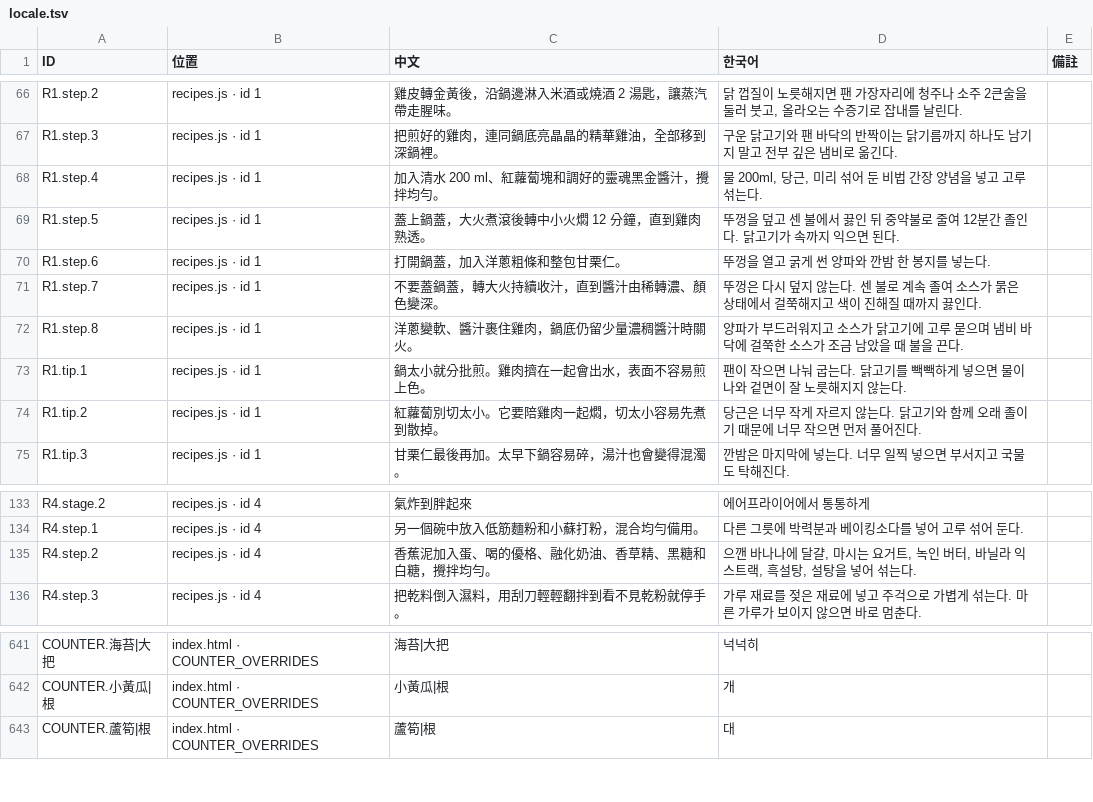
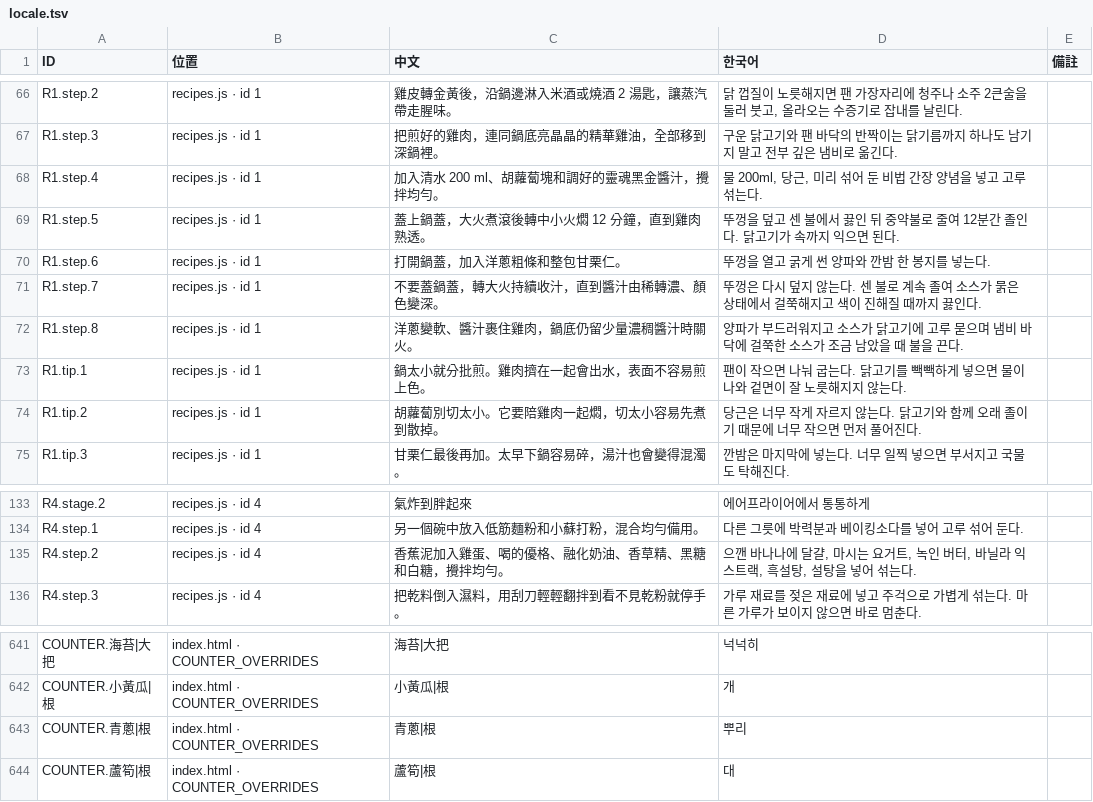
Before and after one commit to showbesun/bo-kitchen, a TSV file: locale.tsv, drawn as a sheet; only a part is shown, gaps mark what is left out.

```diff
--- a/locale.tsv
+++ b/locale.tsv
@@ -67,3 +67,3 @@ R1.step.2	recipes.js · id 1	雞皮轉金黃後，沿鍋邊淋入米酒或燒酒
 R1.step.3	recipes.js · id 1	把煎好的雞肉，連同鍋底亮晶晶的精華雞油，全部移到深鍋裡。	구운 닭고기와 팬 바닥의 반짝이는 닭기름까지 하나도 남기지 말고 전부 깊은 냄비로 옮긴다.	
-R1.step.4	recipes.js · id 1	加入清水 200 ml、紅蘿蔔塊和調好的靈魂黑金醬汁，攪拌均勻。	물 200ml, 당근, 미리 섞어 둔 비법 간장 양념을 넣고 고루 섞는다.	
+R1.step.4	recipes.js · id 1	加入清水 200 ml、胡蘿蔔塊和調好的靈魂黑金醬汁，攪拌均勻。	물 200ml, 당근, 미리 섞어 둔 비법 간장 양념을 넣고 고루 섞는다.	
 R1.step.5	recipes.js · id 1	蓋上鍋蓋，大火煮滾後轉中小火燜 12 分鐘，直到雞肉熟透。	뚜껑을 덮고 센 불에서 끓인 뒤 중약불로 줄여 12분간 졸인다. 닭고기가 속까지 익으면 된다.	
@@ -73,3 +73,3 @@ R1.step.8	recipes.js · id 1	洋蔥變軟、醬汁裹住雞肉，鍋底仍留少
 R1.tip.1	recipes.js · id 1	鍋太小就分批煎。雞肉擠在一起會出水，表面不容易煎上色。	팬이 작으면 나눠 굽는다. 닭고기를 빽빽하게 넣으면 물이 나와 겉면이 잘 노릇해지지 않는다.	
-R1.tip.2	recipes.js · id 1	紅蘿蔔別切太小。它要陪雞肉一起燜，切太小容易先煮到散掉。	당근은 너무 작게 자르지 않는다. 닭고기와 함께 오래 졸이기 때문에 너무 작으면 먼저 풀어진다.	
+R1.tip.2	recipes.js · id 1	胡蘿蔔別切太小。它要陪雞肉一起燜，切太小容易先煮到散掉。	당근은 너무 작게 자르지 않는다. 닭고기와 함께 오래 졸이기 때문에 너무 작으면 먼저 풀어진다.	
 R1.tip.3	recipes.js · id 1	甘栗仁最後再加。太早下鍋容易碎，湯汁也會變得混濁。	깐밤은 마지막에 넣는다. 너무 일찍 넣으면 부서지고 국물도 탁해진다.	
@@ -134,3 +134,3 @@ R4.stage.2	recipes.js · id 4	氣炸到胖起來	에어프라이어에서 통통
 R4.step.1	recipes.js · id 4	另一個碗中放入低筋麵粉和小蘇打粉，混合均勻備用。	다른 그릇에 박력분과 베이킹소다를 넣어 고루 섞어 둔다.	
-R4.step.2	recipes.js · id 4	香蕉泥加入蛋、喝的優格、融化奶油、香草精、黑糖和白糖，攪拌均勻。	으깬 바나나에 달걀, 마시는 요거트, 녹인 버터, 바닐라 익스트랙, 흑설탕, 설탕을 넣어 섞는다.	
+R4.step.2	recipes.js · id 4	香蕉泥加入雞蛋、喝的優格、融化奶油、香草精、黑糖和白糖，攪拌均勻。	으깬 바나나에 달걀, 마시는 요거트, 녹인 버터, 바닐라 익스트랙, 흑설탕, 설탕을 넣어 섞는다.	
 R4.step.3	recipes.js · id 4	把乾料倒入濕料，用刮刀輕輕翻拌到看不見乾粉就停手。	가루 재료를 젖은 재료에 넣고 주걱으로 가볍게 섞는다. 마른 가루가 보이지 않으면 바로 멈춘다.	
@@ -642,2 +642,3 @@ COUNTER.海苔|大把	index.html · COUNTER_OVERRIDES	海苔|大把	넉넉히
 COUNTER.小黃瓜|根	index.html · COUNTER_OVERRIDES	小黃瓜|根	개	
+COUNTER.青蔥|根	index.html · COUNTER_OVERRIDES	青蔥|根	뿌리	
 COUNTER.蘆筍|根	index.html · COUNTER_OVERRIDES	蘆筍|根	대	
```
Also changed, not shown: 3 other files.
